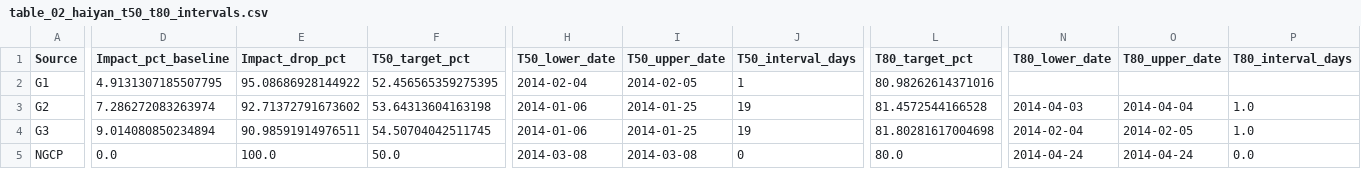
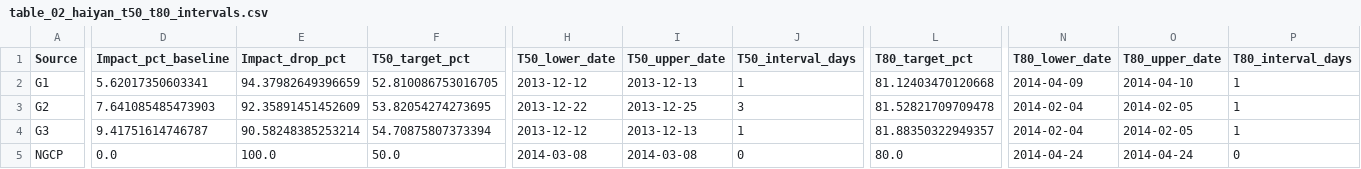
Before and after one commit to reneprincipejr/blackmarble-disaster-recovery, a CSV file: outputs/tables/main/table_02_haiyan_t50_t80_intervals.csv, drawn as a sheet; only a part is shown, gaps mark what is left out; the diff covers the shown part only; the diff names each change by its address in the sheet, - before the commit and + after, or states it on an @@ line.

Commit message:
add diagnostics with notebook outputs cleared

```diff
--- a/outputs/tables/main/table_02_haiyan_t50_t80_intervals.csv
+++ b/outputs/tables/main/table_02_haiyan_t50_t80_intervals.csv
-D2 (Impact_pct_baseline): 4.9131307185507795
+D2 (Impact_pct_baseline): 5.62017350603341
-E2 (Impact_drop_pct): 95.08686928144922
+E2 (Impact_drop_pct): 94.37982649396659
-F2 (T50_target_pct): 52.456565359275395
+F2 (T50_target_pct): 52.810086753016705
-H2 (T50_lower_date): 2014-02-04
+H2 (T50_lower_date): 2013-12-12
-I2 (T50_upper_date): 2014-02-05
+I2 (T50_upper_date): 2013-12-13
-L2 (T80_target_pct): 80.98262614371016
+L2 (T80_target_pct): 81.12403470120668
-N2 (T80_lower_date): (empty)
+N2 (T80_lower_date): 2014-04-09
-O2 (T80_upper_date): (empty)
+O2 (T80_upper_date): 2014-04-10
-P2 (T80_interval_days): (empty)
+P2 (T80_interval_days): 1
-D3 (Impact_pct_baseline): 7.286272083263974
+D3 (Impact_pct_baseline): 7.641085485473903
-E3 (Impact_drop_pct): 92.71372791673602
+E3 (Impact_drop_pct): 92.35891451452609
-F3 (T50_target_pct): 53.64313604163198
+F3 (T50_target_pct): 53.82054274273695
-H3 (T50_lower_date): 2014-01-06
+H3 (T50_lower_date): 2013-12-22
-I3 (T50_upper_date): 2014-01-25
+I3 (T50_upper_date): 2013-12-25
-J3 (T50_interval_days): 19
+J3 (T50_interval_days): 3
-L3 (T80_target_pct): 81.4572544166528
+L3 (T80_target_pct): 81.52821709709478
-N3 (T80_lower_date): 2014-04-03
+N3 (T80_lower_date): 2014-02-04
-O3 (T80_upper_date): 2014-04-04
+O3 (T80_upper_date): 2014-02-05
-P3:P4 (T80_interval_days): 1.0
+P3:P4 (T80_interval_days): 1
-D4 (Impact_pct_baseline): 9.014080850234894
+D4 (Impact_pct_baseline): 9.41751614746787
-E4 (Impact_drop_pct): 90.98591914976511
+E4 (Impact_drop_pct): 90.58248385253214
-F4 (T50_target_pct): 54.50704042511745
+F4 (T50_target_pct): 54.70875807373394
-H4 (T50_lower_date): 2014-01-06
+H4 (T50_lower_date): 2013-12-12
-I4 (T50_upper_date): 2014-01-25
+I4 (T50_upper_date): 2013-12-13
-J4 (T50_interval_days): 19
+J4 (T50_interval_days): 1
-L4 (T80_target_pct): 81.80281617004698
+L4 (T80_target_pct): 81.88350322949357
-P5 (T80_interval_days): 0.0
+P5 (T80_interval_days): 0
```
Also changed, not shown: 2 edited cells elsewhere in this file, outputs/tables/main/table_01_haiyan_observation_support_g1_g3.csv, outputs/tables/main/table_03_haiyan_date_matched_ntl_ngcp.csv, 32 other files.
